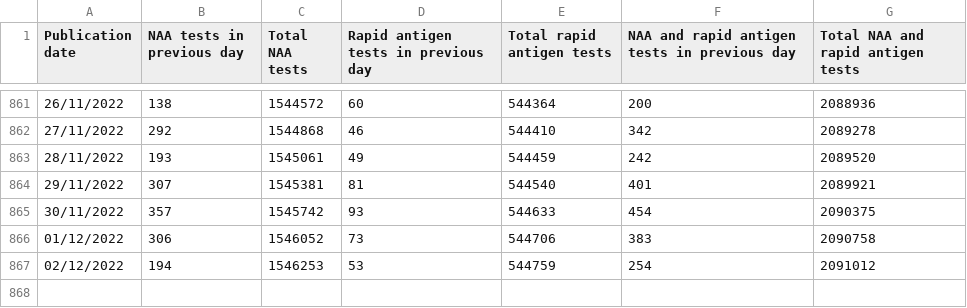
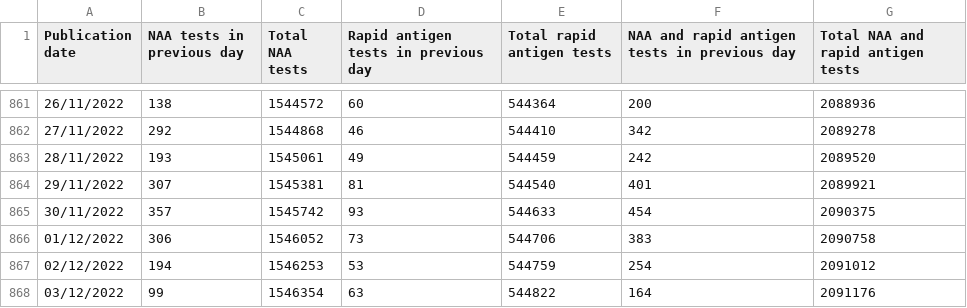
Before and after one commit to COVID19-Malta/COVID19-Data, a CSV file: COVID-19 Malta - COVID Tests.csv, drawn as a sheet; only a part is shown, gaps mark what is left out; the diff names each change by its address in the sheet, - before the commit and + after, or states it on an @@ line.

Commit message:
Update COVID-19 Malta - COVID Tests.csv

```diff
--- a/COVID-19 Malta - COVID Tests.csv
+++ b/COVID-19 Malta - COVID Tests.csv
+row 868: 03/12/2022 | 99 | 1546354 | 63 | 544822 | 164 | 2091176
```
